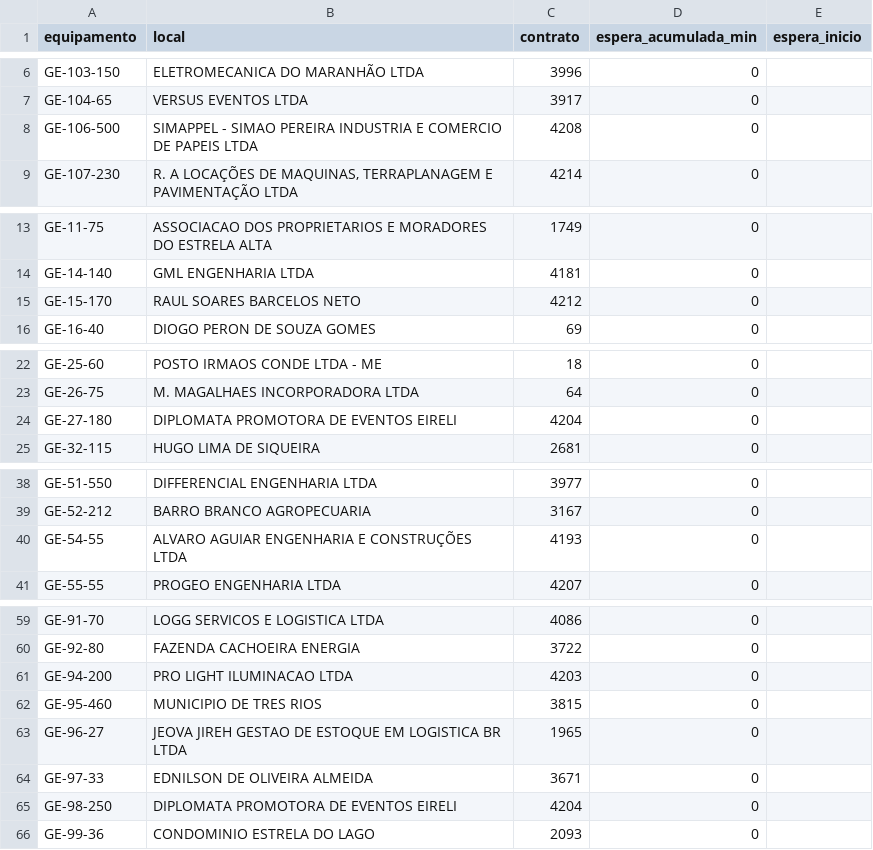
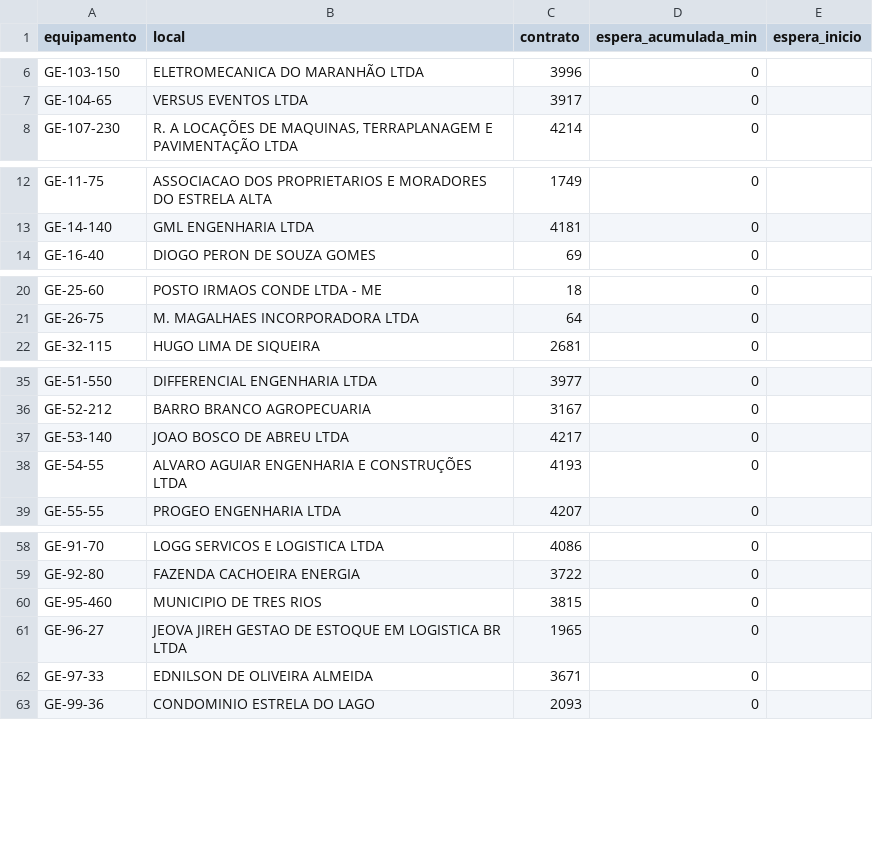
Before and after one commit to milwardarthur-prog/Controle-manuten-o, a CSV file: dados.csv, drawn as a sheet; only a part is shown, gaps mark what is left out; removed rows and columns are numbered as before the commit, all else as after; the diff covers the shown part only; the diff names each change by its address in the sheet, - before the commit and + after, or states it on an @@ line.

Commit message:
Add files via upload

```diff
--- a/dados.csv
+++ b/dados.csv
-row 8: GE-106-500 | SIMAPPEL - SIMAO PEREIRA INDUSTRIA E COMERCIO DE PAPEIS LTDA | 4208 | 0
-row 15: GE-15-170 | RAUL SOARES BARCELOS NETO | 4212 | 0
-row 24: GE-27-180 | DIPLOMATA PROMOTORA DE EVENTOS EIRELI | 4204 | 0
+row 37: GE-53-140 | JOAO BOSCO DE ABREU LTDA | 4217 | 0
-row 61: GE-94-200 | PRO LIGHT ILUMINACAO LTDA | 4203 | 0
-row 65: GE-98-250 | DIPLOMATA PROMOTORA DE EVENTOS EIRELI | 4204 | 0
```
Also changed, not shown: 1 added row elsewhere in this file.
